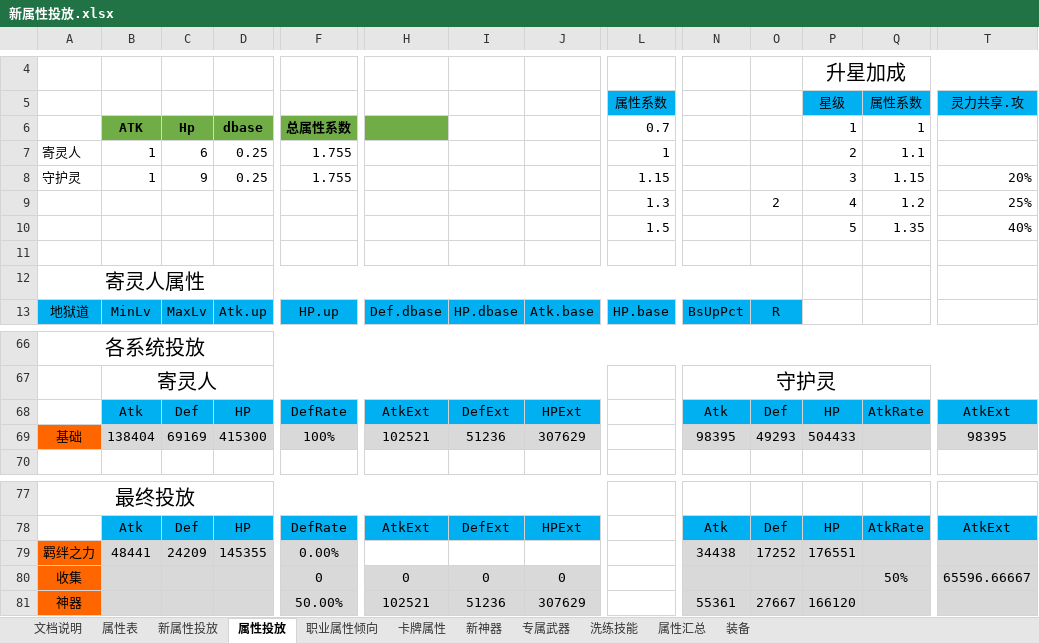
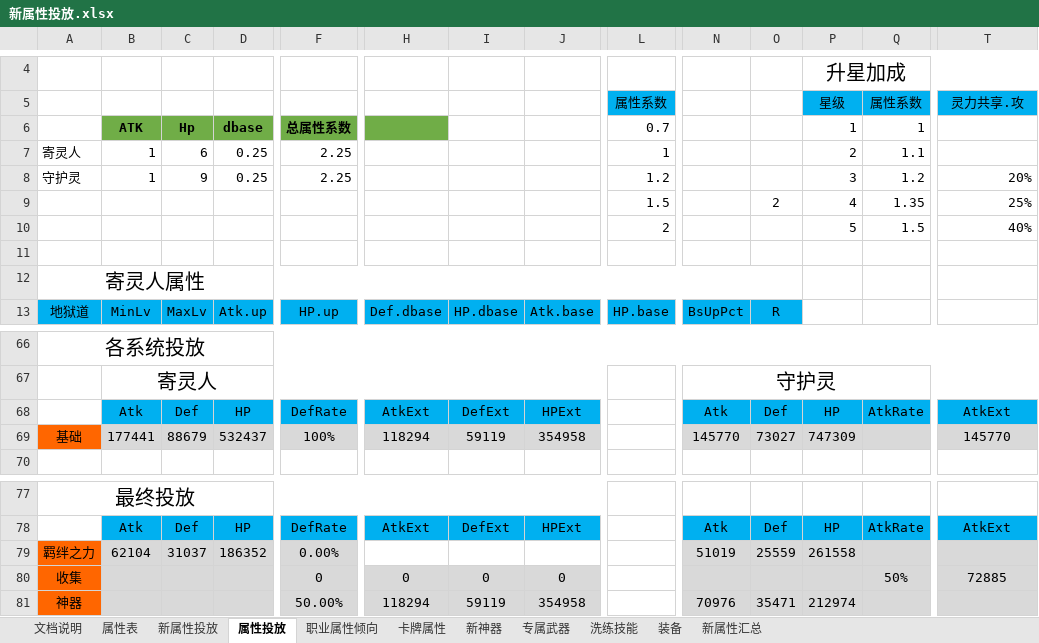
Before and after one commit to hataksumo/DesignerDoc, an Excel workbook: 策划案/镇魂街/新属性投放.xlsx, sheet 属性投放, drawn as a sheet; only a part is shown, gaps mark what is left out; values as stored, in another font and other column widths than the file's, no borders; removed rows and columns are numbered as before the commit, all else as after; rows hold the shown columns only; the diff covers the shown part only; the diff names each change by its address in the sheet, - before the commit and + after, or states it on an @@ line.

```diff
--- a/策划案/镇魂街/新属性投放.xlsx (sheet 属性投放)
+++ b/策划案/镇魂街/新属性投放.xlsx (sheet 属性投放)
@@ sheet tab hidden: 属性汇总 @@
+sheet tab: 新属性汇总
-F7:F8: 1.755
+F7:F8: 2.25
-L8: 1.15
+L8: 1.2
-Q8: 1.15
+Q8: 1.2
-L9: 1.3
+L9: 1.5
-Q9: 1.2
+Q9: 1.35
-L10: 1.5
+L10: 2
-Q10: 1.35
+Q10: 1.5
-row 69: 基础 | 138404 | 69169 | 415300 | 100% | 102521 | 51236 | 307629 |  | 98395 | 49293 | 504433 |  | 98395
+row 69: 基础 | 177441 | 88679 | 532437 | 100% | 118294 | 59119 | 354958 |  | 145770 | 73027 | 747309 |  | 145770
-B79: 48441
+B79: 62104
-C79: 24209
+C79: 31037
-D79: 145355
+D79: 186352
-N79: 34438
+N79: 51019
-O79: 17252
+O79: 25559
-P79: 176551
+P79: 261558
-T80: 65596.66667
+T80: 72885
-H81: 102521
+H81: 118294
-I81: 51236
+I81: 59119
-J81: 307629
+J81: 354958
-N81: 55361
+N81: 70976
-O81: 27667
+O81: 35471
-P81: 166120
+P81: 212974
```
Also changed, not shown: 2 edited cells elsewhere in this sheet, sheet 卡牌属性, sheet 专属武器, sheet 装备, sheet 新神器, sheet 新属性投放, charts or pictures, 3 other files.
